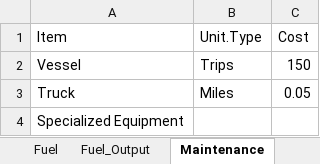
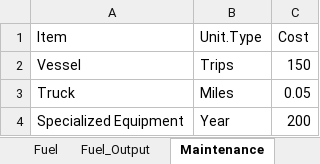
Before and after one commit to phish92129/Scallop-Bioeconomic-Analysis, an Excel workbook: Components_V2.xlsx, sheet Maintenance, drawn as a sheet; values as stored, in another font and other column widths than the file's, no borders; charts and pictures not drawn; the diff names each change by its address in the sheet, - before the commit and + after, or states it on an @@ line.

Commit message:
Maintenance is now updated, I will incorporate,  lease setup, growth, and seasonal mortality next

```diff
--- a/Components_V2.xlsx (sheet Maintenance)
+++ b/Components_V2.xlsx (sheet Maintenance)
-B4 (Unit.Type): (empty)
+B4 (Unit.Type): Year
-C4 (Cost): (empty)
+C4 (Cost): 200
```
Also changed, not shown: sheet Maintenance_Output, sheet Fuel, 1 other file.
